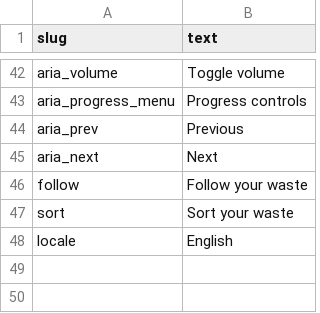
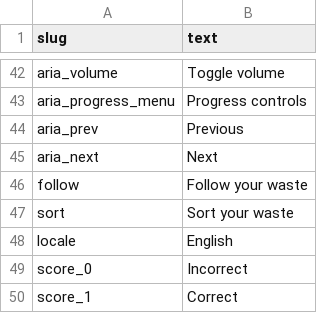
Before and after one commit to sanitationfoundation/follow-your-waste-v2, a CSV file: data/en/system.csv, drawn as a sheet; only a part is shown, gaps mark what is left out; the diff names each change by its address in the sheet, - before the commit and + after, or states it on an @@ line.

```diff
--- a/data/en/system.csv
+++ b/data/en/system.csv
+row 49: score_0 | Incorrect
+row 50: score_1 | Correct
```
Also changed, not shown: 28 other files.
